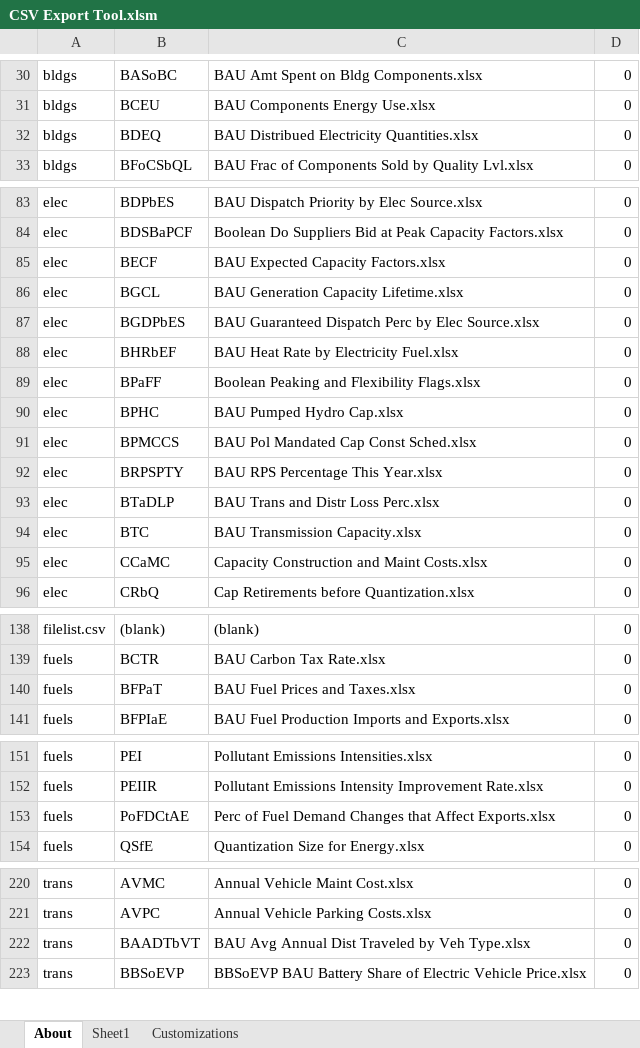
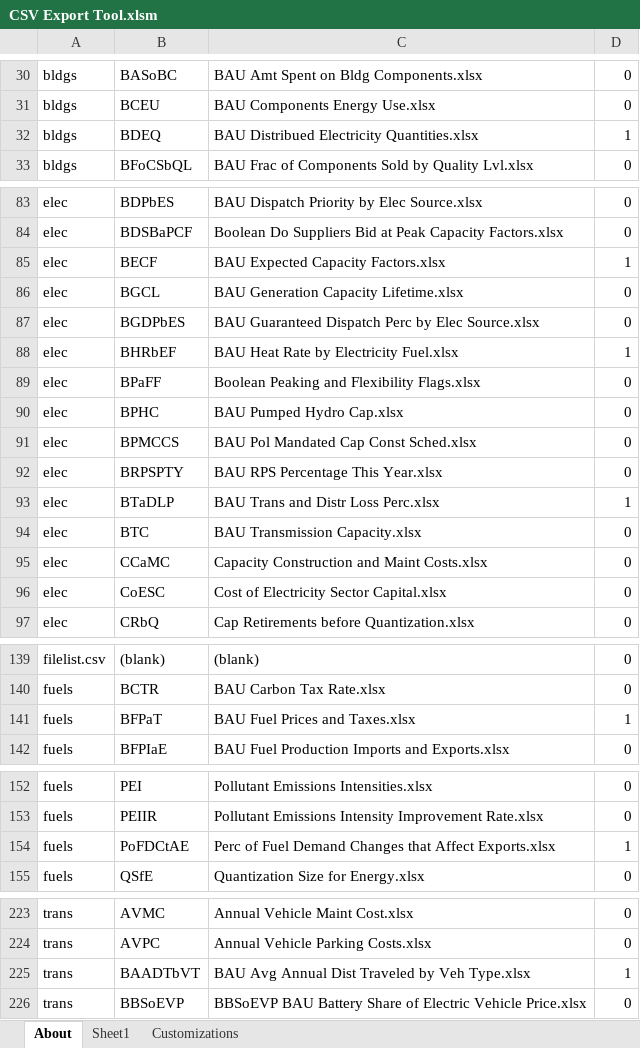
Before and after one commit to EnergyInnovation/eps-indonesia, an Excel workbook: InputData/CSV Export Tool.xlsm, sheet About, drawn as a sheet; only a part is shown, gaps mark what is left out; values as stored, in another font and other column widths than the file's, no borders; charts and pictures and conditional formats not drawn; addresses are those after the commit; the diff covers the shown part only; the diff names each change by its address in the sheet, - before the commit and + after, or states it on an @@ line.

```diff
--- a/InputData/CSV Export Tool.xlsm (sheet About)
+++ b/InputData/CSV Export Tool.xlsm (sheet About)
-D32: 0
+D32: 1
-D85: 0
+D85: 1
-D88: 0
+D88: 1
-D93: 0
+D93: 1
+row 96: elec | CoESC | Cost of Electricity Sector Capital.xlsx | 0
-D141: 0
+D141: 1
-D154: 0
+D154: 1
-D225: 0
+D225: 1
```
Also changed, not shown: 4 added rows, 4 removed rows and 2 edited cells elsewhere in this sheet, sheet Sheet1, formulas that keep their value, InputData/bldgs/BDEQ/BAU Distribued Electricity Quantities.xlsx, InputData/elec/BTaDLP/BAU Trans and Distr Loss Perc.xlsx, 17 other files.
